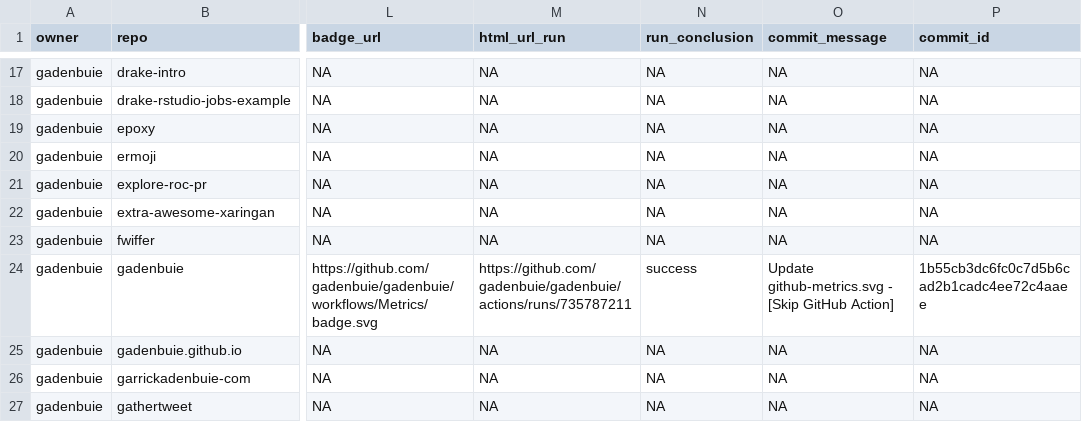
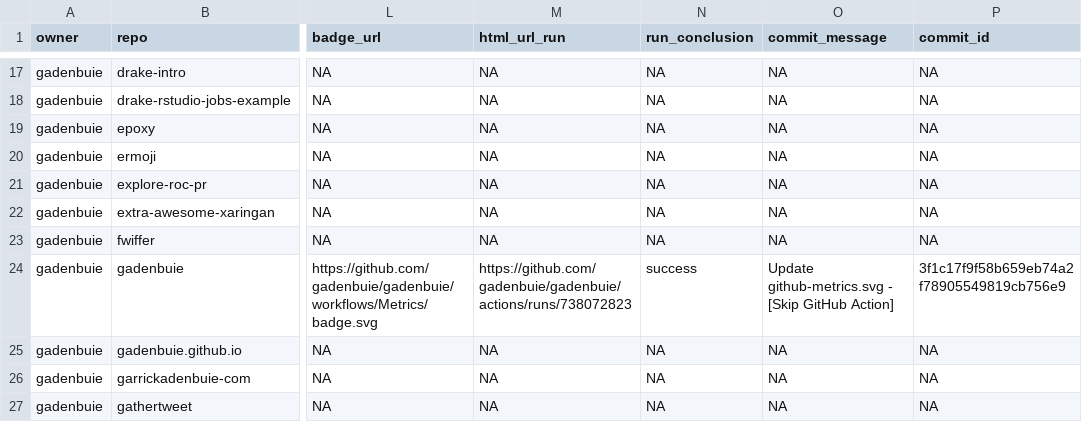
Before and after one commit to andrewcstewart/gha-dashboard, a CSV file: repos.csv, drawn as a sheet; only a part is shown, gaps mark what is left out; the diff covers the shown part only; the diff names each change by its address in the sheet, - before the commit and + after, or states it on an @@ line.

```diff
--- a/repos.csv
+++ b/repos.csv
-M24 (html_url_run): https://github.com/gadenbuie/gadenbuie/actions/runs/735787211
+M24 (html_url_run): https://github.com/gadenbuie/gadenbuie/actions/runs/738072823
-P24 (commit_id): 1b55cb3dc6fc0c7d5b6cad2b1cadc4ee72c4aaee
+P24 (commit_id): 3f1c17f9f58b659eb74a2f78905549819cb756e9
```
Also changed, not shown: 13 edited cells elsewhere in this file, 1 other file.
